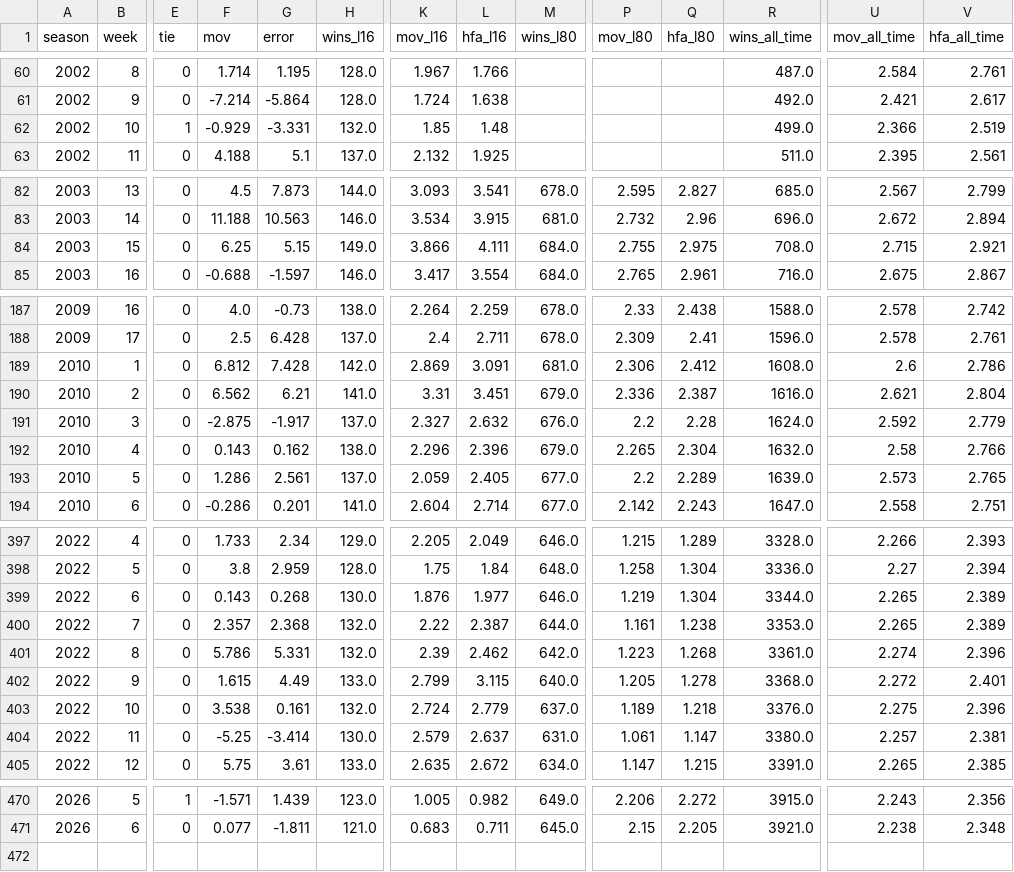
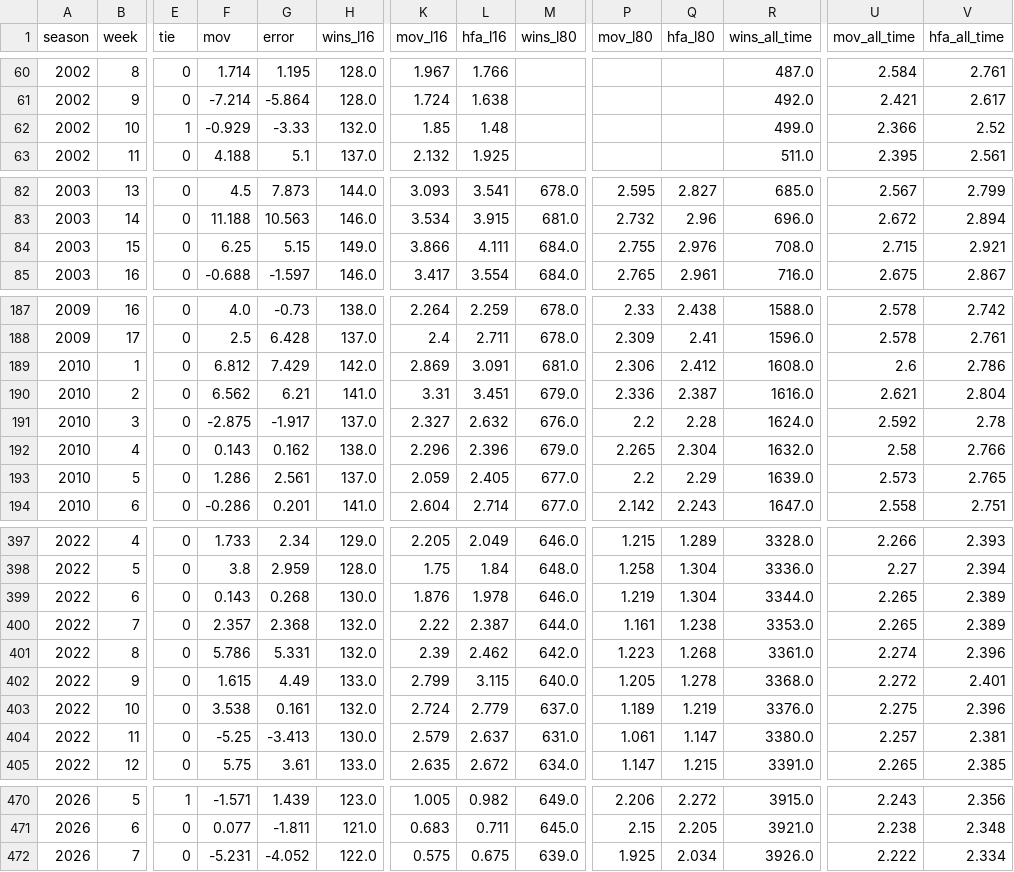
Before and after one commit to greerreNFL/Stadiums, a CSV file: data/rolling_league_hfa.csv, drawn as a sheet; only a part is shown, gaps mark what is left out; rows hold the shown columns only; the diff covers the shown part only; the diff names each change by its address in the sheet, - before the commit and + after, or states it on an @@ line.

```diff
--- a/data/rolling_league_hfa.csv
+++ b/data/rolling_league_hfa.csv
-G62 (error): -3.331
+G62 (error): -3.33
-V62 (hfa_all_time): 2.519
+V62 (hfa_all_time): 2.52
-Q84 (hfa_l80): 2.975
+Q84 (hfa_l80): 2.976
-G189 (error): 7.428
+G189 (error): 7.429
-V191 (hfa_all_time): 2.779
+V191 (hfa_all_time): 2.78
-Q193 (hfa_l80): 2.289
+Q193 (hfa_l80): 2.29
-L399 (hfa_l16): 1.977
+L399 (hfa_l16): 1.978
-Q403 (hfa_l80): 1.218
+Q403 (hfa_l80): 1.219
-G404 (error): -3.414
+G404 (error): -3.413
+row 472: 2026 | 7 | 0 | -5.231 | -4.052 | 122.0 | 0.575 | 0.675 | 639.0 | 1.925 | 2.034 | 3926.0 | 2.222 | 2.334
```
Also changed, not shown: 15 edited cells elsewhere in this file, data/team_stadiums.csv, 1 other file.
